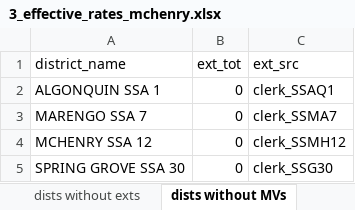
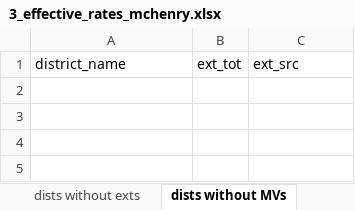
Before and after one commit to AbahlsCMAP/effective_property_tax, an Excel workbook: outputs/3_effective_rates_mchenry.xlsx, sheet dists without MVs, drawn as a sheet; values as stored, in another font and other column widths than the file's, no borders; the diff names each change by its address in the sheet, - before the commit and + after, or states it on an @@ line.

```diff
--- a/outputs/3_effective_rates_mchenry.xlsx (sheet dists without MVs)
+++ b/outputs/3_effective_rates_mchenry.xlsx (sheet dists without MVs)
-row 2: ALGONQUIN SSA 1 | 0 | clerk_SSAQ1
-row 3: MARENGO SSA 7 | 0 | clerk_SSMA7
-row 4: MCHENRY SSA 12 | 0 | clerk_SSMH12
-row 5: SPRING GROVE SSA 30 | 0 | clerk_SSG30
```
Also changed, not shown: sheet eff rates - district, sheet eff rates - taxcode, sheet dists without exts, outputs/2_dists_by_taxcode_proc_lake.xlsx, outputs/2_dists_by_taxcode_proc_mchenry.xlsx, 26 other files.
